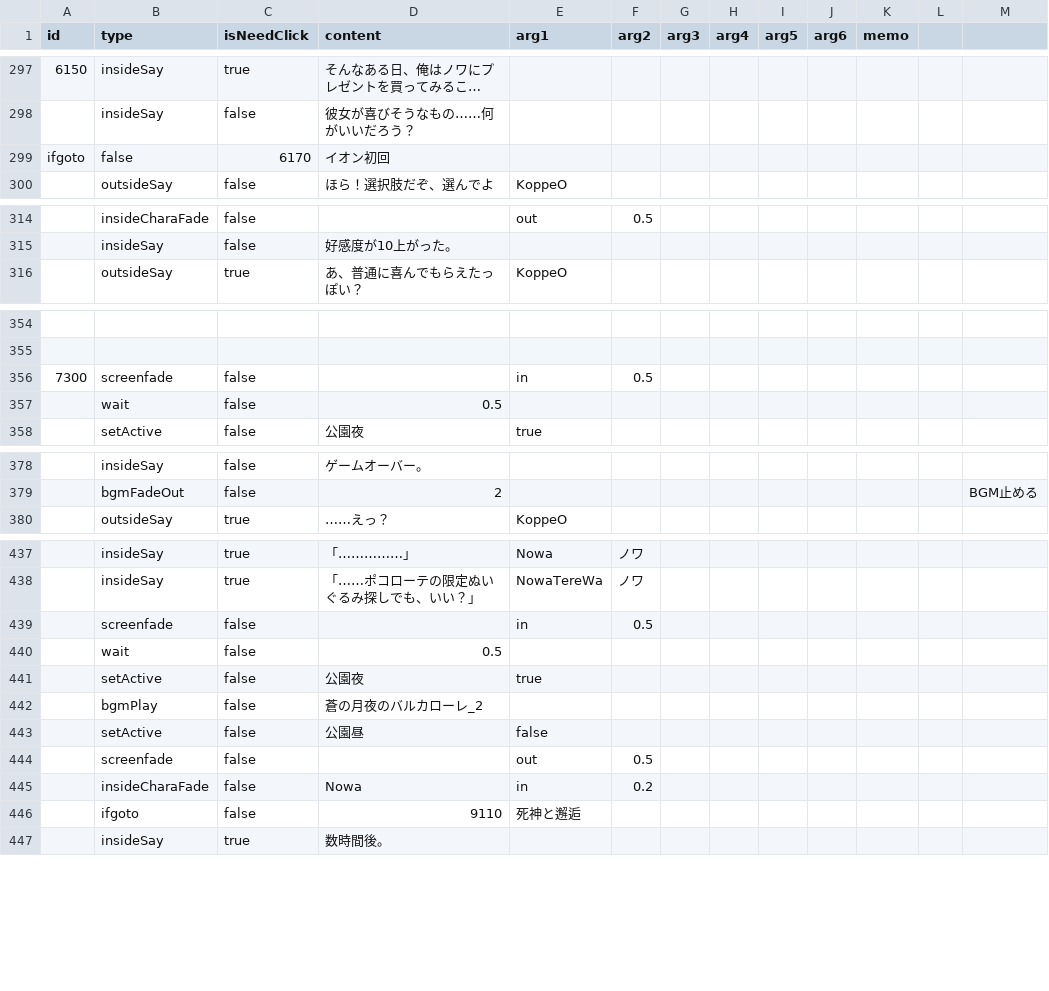
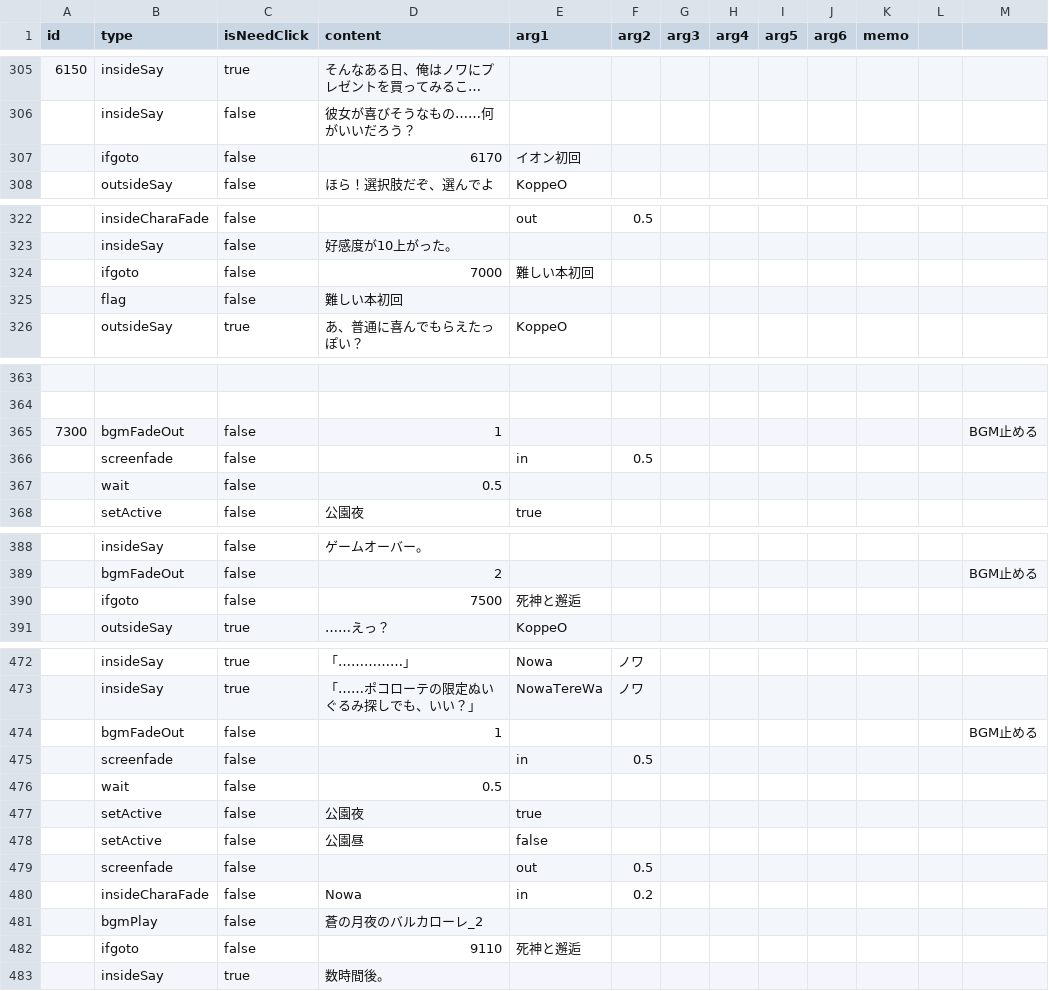
Before and after one commit to Usuisio/u1w202504, a CSV file: Assets/Resources/StoryEvent.csv, drawn as a sheet; only a part is shown, gaps mark what is left out; long unchanged cells end in …; the diff covers the shown part only.

```diff
--- a/Assets/Resources/StoryEvent.csv
+++ b/Assets/Resources/StoryEvent.csv
@@ -298,3 +306,3 @@ id,type,isNeedClick,content,arg1,arg2,arg3,arg4,arg5,arg6,memo
 ,insideSay,false,彼女が喜びそうなもの……何がいいだろう？,,,,,,,
-ifgoto,false,6170,イオン初回,,,,,,,
+,ifgoto,false,6170,イオン初回,,,,,,,
 ,outsideSay,false,ほら！選択肢だぞ、選んでよ,KoppeO,,,,,,
@@ -315,2 +323,4 @@ ifgoto,false,6170,イオン初回,,,,,,,
 ,insideSay,false,好感度が10上がった。,,,,,,,
+,ifgoto,false,7000,難しい本初回,,,,,,,
+,flag,false,難しい本初回,,,,,,,,
 ,outsideSay,true,あ、普通に喜んでもらえたっぽい？,KoppeO,,,,,,
@@ -355,3 +364,4 @@ ifgoto,false,6170,イオン初回,,,,,,,
 
-7300,screenfade,false,,in,0.5,,,,,
+7300,bgmFadeOut,false,1,,,,,,,,,BGM止める
+,screenfade,false,,in,0.5,,,,,
 ,wait,false,0.5,,,,,,,,,
@@ -379,2 +389,3 @@ ifgoto,false,6170,イオン初回,,,,,,,
 ,bgmFadeOut,false,2,,,,,,,,,BGM止める
+,ifgoto,false,7500,死神と邂逅,,,,,,,
 ,outsideSay,true,……えっ？,KoppeO,,,,,,
@@ -438,2 +473,3 @@ ifgoto,false,6170,イオン初回,,,,,,,
 ,insideSay,true,「……ポコローテの限定ぬいぐるみ探しでも、いい？」,NowaTereWa,ノワ,,,,,,
+,bgmFadeOut,false,1,,,,,,,,,BGM止める
 ,screenfade,false,,in,0.5,,,,,
@@ -441,6 +477,6 @@ ifgoto,false,6170,イオン初回,,,,,,,
 ,setActive,false,公園夜,true,,,,,,,
+,setActive,false,公園昼,false,,,,,,,,
+,screenfade,false,,out,0.5,,,,,
+,insideCharaFade,false,Nowa,in,0.2,,,,,
 ,bgmPlay,false,蒼の月夜のバルカローレ_2,,,,,,,,,
-,setActive,false,公園昼,false,,,,,,,,
-,screenfade,false,,out,0.5,,,,,
-,insideCharaFade,false,Nowa,in,0.2,,,,,
 ,ifgoto,false,9110,死神と邂逅,,,,,,,
```
Also changed, not shown: 35 added rows, 4 removed rows, 3 moved rows and 37 edited cells elsewhere in this file, 6 other files.
